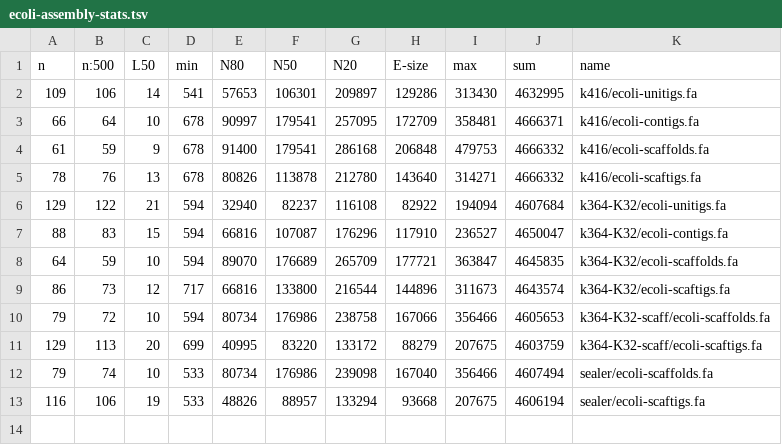
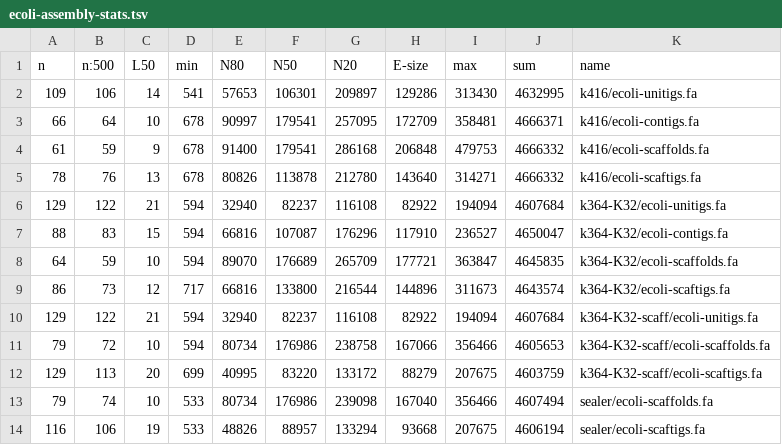
Before and after one commit to sjackman/abyss-pipeline, a TSV file: ecoli-assembly-stats.tsv, drawn as a sheet; the diff names each change by its address in the sheet, - before the commit and + after, or states it on an @@ line.

Commit message:
Add k364-K32-scaff/ecoli-unitigs.fa to stats.tsv

```diff
--- a/ecoli-assembly-stats.tsv
+++ b/ecoli-assembly-stats.tsv
+row 10: 129 | 122 | 21 | 594 | 32940 | 82237 | 116108 | 82922 | 194094 | 4607684 | k364-K32-scaff/ecoli-unitigs.fa
```
